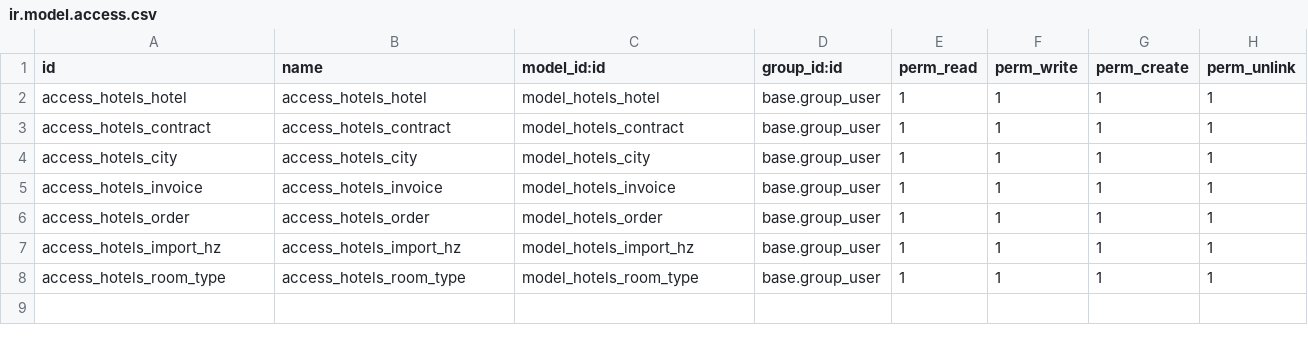
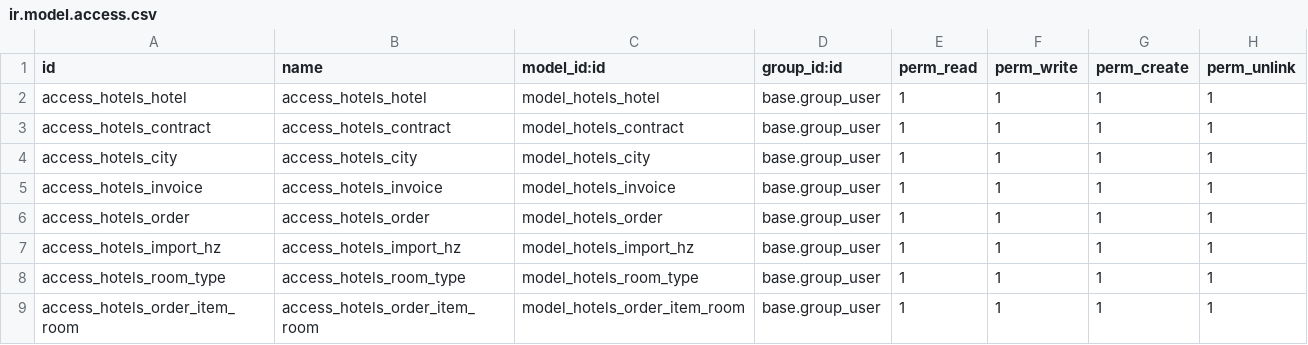
Before and after one commit to basile-malinine/addons-odoo, a CSV file: hotels/security/ir.model.access.csv, drawn as a sheet; the diff names each change by its address in the sheet, - before the commit and + after, or states it on an @@ line.

Commit message:
Переработаны модель и представление Заказа (order.py и order_view.xml), добавлена сущность order_item_room.py Позиция в Заказе: Размещение (без представлений). Сделаны соответствующие изменения в модели Счёт invoice.py

```diff
--- a/hotels/security/ir.model.access.csv
+++ b/hotels/security/ir.model.access.csv
+row 9: access_hotels_order_item_room | access_hotels_order_item_room | model_hotels_order_item_room | base.group_user | 1 | 1 | 1 | 1
```
Also changed, not shown: 7 other files.
